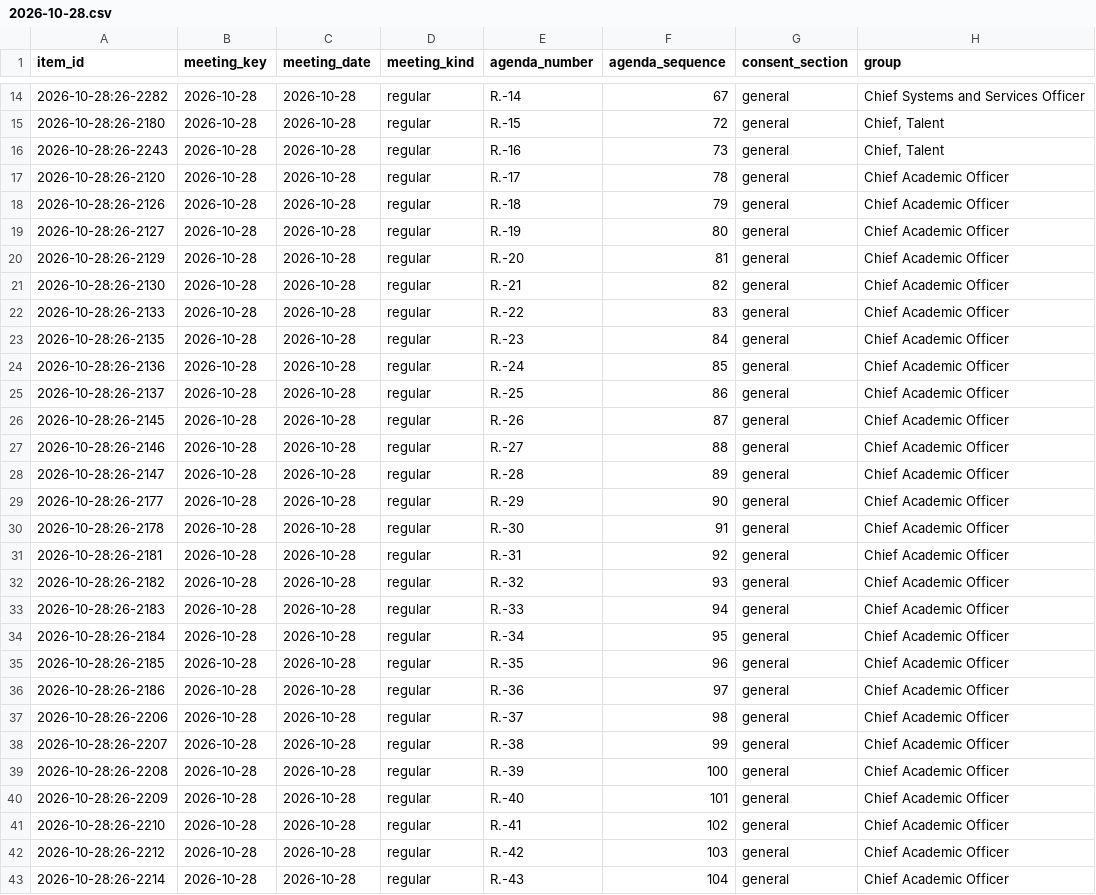
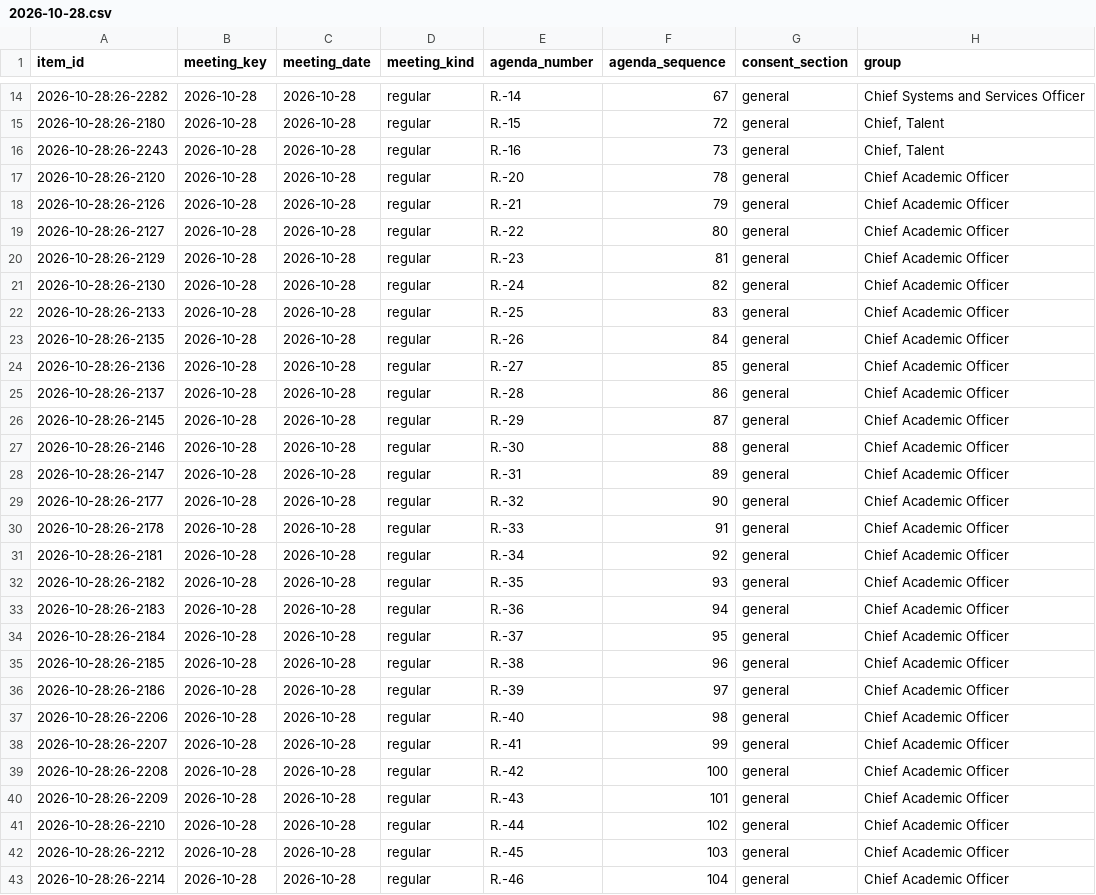
Before and after one commit to oakvs/ousd-consent-data, a CSV file: data/exports/meetings/2026-10-28.csv, drawn as a sheet; only a part is shown, gaps mark what is left out; the diff covers the shown part only; the diff names each change by its address in the sheet, - before the commit and + after, or states it on an @@ line.

```diff
--- a/data/exports/meetings/2026-10-28.csv
+++ b/data/exports/meetings/2026-10-28.csv
-E17 (agenda_number): R.-17
+E17 (agenda_number): R.-20
-E18 (agenda_number): R.-18
+E18 (agenda_number): R.-21
-E19 (agenda_number): R.-19
+E19 (agenda_number): R.-22
-E20 (agenda_number): R.-20
+E20 (agenda_number): R.-23
-E21 (agenda_number): R.-21
+E21 (agenda_number): R.-24
-E22 (agenda_number): R.-22
+E22 (agenda_number): R.-25
-E23 (agenda_number): R.-23
+E23 (agenda_number): R.-26
-E24 (agenda_number): R.-24
+E24 (agenda_number): R.-27
-E25 (agenda_number): R.-25
+E25 (agenda_number): R.-28
-E26 (agenda_number): R.-26
+E26 (agenda_number): R.-29
-E27 (agenda_number): R.-27
+E27 (agenda_number): R.-30
-E28 (agenda_number): R.-28
+E28 (agenda_number): R.-31
-E29 (agenda_number): R.-29
+E29 (agenda_number): R.-32
-E30 (agenda_number): R.-30
+E30 (agenda_number): R.-33
-E31 (agenda_number): R.-31
+E31 (agenda_number): R.-34
-E32 (agenda_number): R.-32
+E32 (agenda_number): R.-35
-E33 (agenda_number): R.-33
+E33 (agenda_number): R.-36
-E34 (agenda_number): R.-34
+E34 (agenda_number): R.-37
-E35 (agenda_number): R.-35
+E35 (agenda_number): R.-38
-E36 (agenda_number): R.-36
+E36 (agenda_number): R.-39
-E37 (agenda_number): R.-37
+E37 (agenda_number): R.-40
-E38 (agenda_number): R.-38
+E38 (agenda_number): R.-41
-E39 (agenda_number): R.-39
+E39 (agenda_number): R.-42
-E40 (agenda_number): R.-40
+E40 (agenda_number): R.-43
-E41 (agenda_number): R.-41
+E41 (agenda_number): R.-44
-E42 (agenda_number): R.-42
+E42 (agenda_number): R.-45
-E43 (agenda_number): R.-43
+E43 (agenda_number): R.-46
```
Also changed, not shown: 25 edited cells elsewhere in this file, data/exports/meetings.csv, 51 other files.
